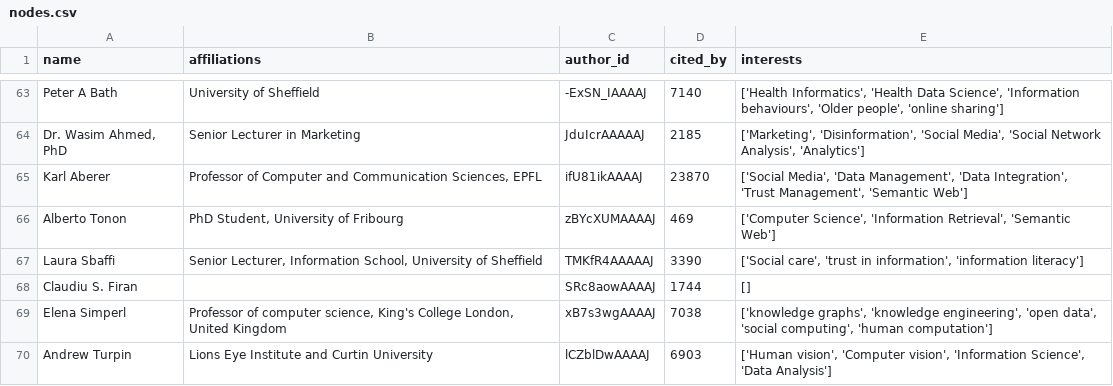
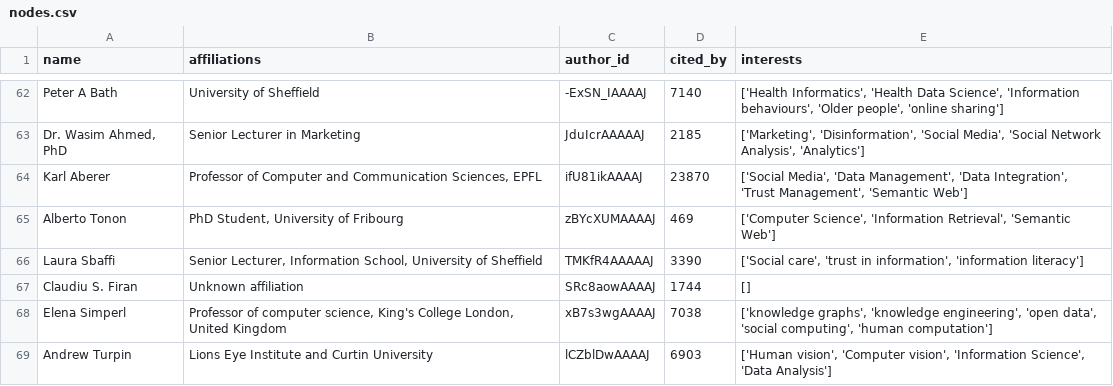
Before and after one commit to Vegaz10/Coautori_SocialComputing, a CSV file: data/nodes.csv, drawn as a sheet; only a part is shown, gaps mark what is left out; the diff covers the shown part only.

```diff
--- a/data/nodes.csv
+++ b/data/nodes.csv
@@ -67,3 +66,3 @@ Alberto Tonon,"PhD Student, University of Fribourg",zBYcXUMAAAAJ,469,"['Computer
 Laura Sbaffi,"Senior Lecturer, Information School, University of Sheffield",TMKfR4AAAAAJ,3390,"['Social care', 'trust in information', 'information literacy']"
-Claudiu S. Firan,,SRc8aowAAAAJ,1744,[]
+Claudiu S. Firan,Unknown affiliation,SRc8aowAAAAJ,1744,[]
 Elena Simperl,"Professor of computer science, King's College London, United Kingdom",xB7s3wgAAAAJ,7038,"['knowledge graphs', 'knowledge engineering', 'open data', 'social computing', 'human computation']"
```
Also changed, not shown: 5 added rows, 6 removed rows and 7 edited cells elsewhere in this file, results/extended_graph_centralities.csv, results/first_graph_centralities.csv, 16 other files.
